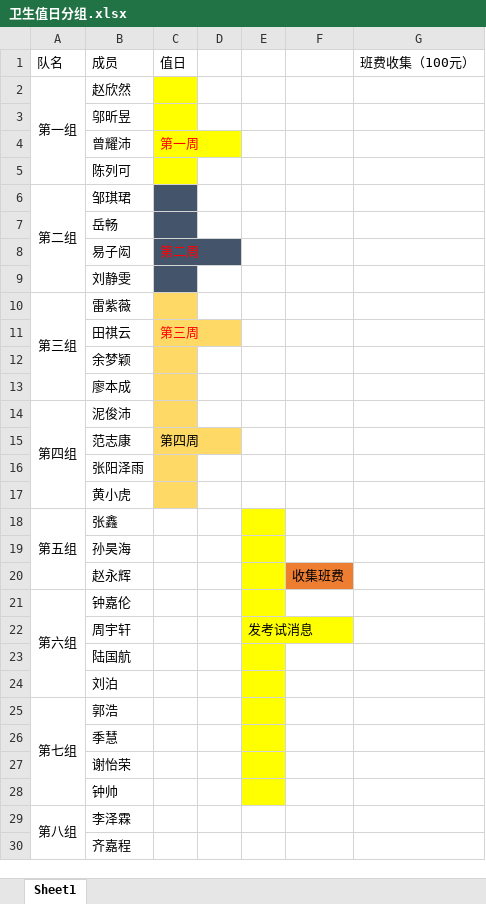
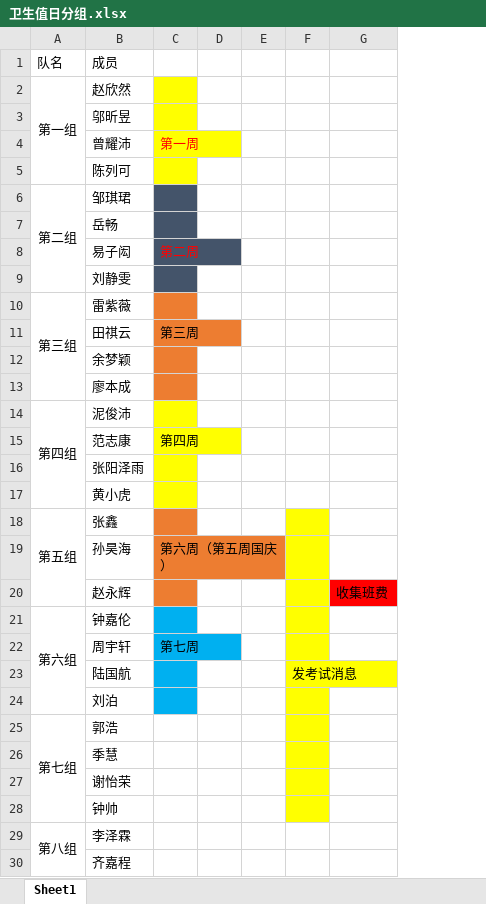
Before and after one commit to KongoHuster/Note-of-seed-class, an Excel workbook: 生活委员事宜/卫生值日分组.xlsx, sheet Sheet1, drawn as a sheet; only a part is shown; values as stored, in another font and other column widths than the file's, no borders; removed rows and columns are numbered as before the commit, all else as after; the diff names each change by its address in the sheet, - before the commit and + after, or states it on an @@ line.

```diff
--- a/生活委员事宜/卫生值日分组.xlsx (sheet Sheet1)
+++ b/生活委员事宜/卫生值日分组.xlsx (sheet Sheet1)
+column E, empty
-column G, row 1: 班费收集（100元）
-C1: 值日
+C1: (empty)
-C10:C13 fill: #FFD966
+C10:C13 fill: #ED7D31
-C11 text colour: #FF0000
+C11 text colour: black
-C14:C17 fill: #FFD966
+C14:C17 fill: #FFFF00
-C18:C20 fill: none
+C18:C20 fill: #ED7D31
-C19: (empty)
+C19: 第六周（第五周国庆）
-G20 fill: #ED7D31
+G20 fill: #FF0000
-C21:C24 fill: none
+C21:C24 fill: #00B0F0
-C22: (empty)
+C22: 第七周
-F22: 发考试消息
+F22: (empty)
-F23: (empty)
+F23: 发考试消息
```
Also changed, not shown: 15 other files.
